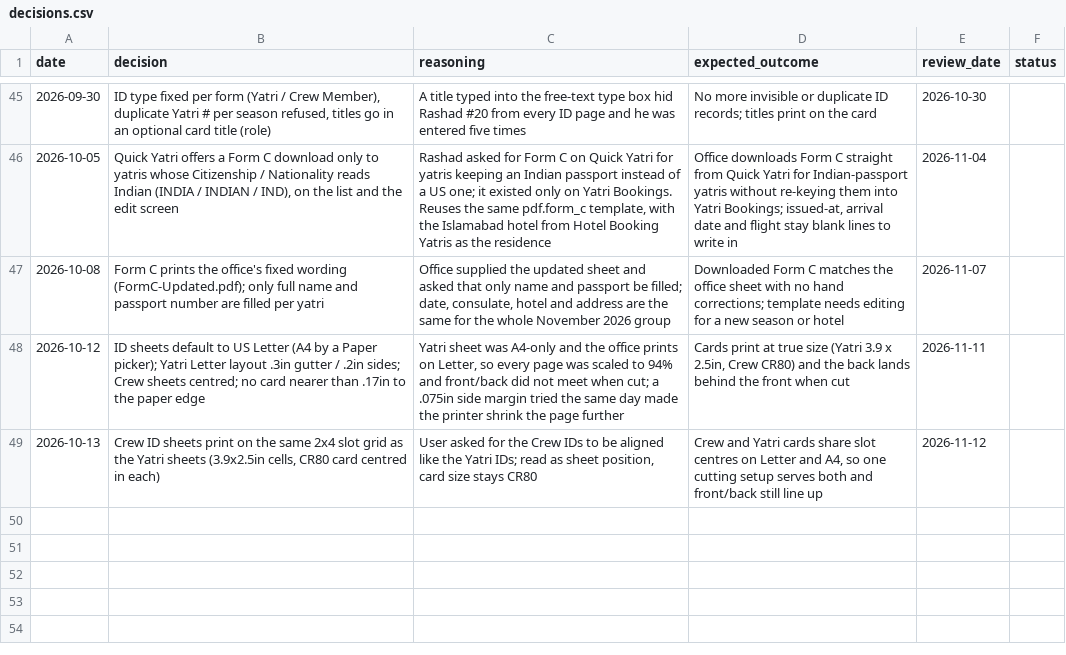
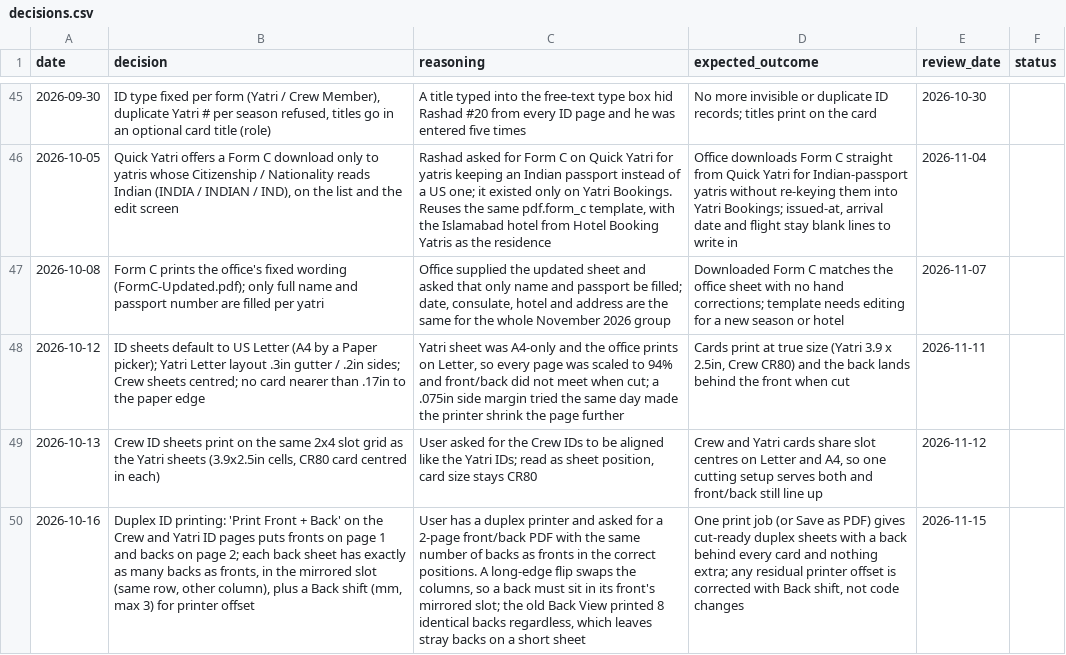
Before and after one commit to asghar786/KonnectYatra, a CSV file: memory/decisions.csv, drawn as a sheet; only a part is shown, gaps mark what is left out; the diff names each change by its address in the sheet, - before the commit and + after, or states it on an @@ line.

Commit message:
Memory: duplex ID printing decision, daily review-check log

```diff
--- a/memory/decisions.csv
+++ b/memory/decisions.csv
+row 50: 2026-10-16 | Duplex ID printing: 'Print Front + Back' on the Crew and Yatri ID pages puts fronts on page 1 and backs on page 2; each back sheet has exactly as many backs as fronts, in the mirrored slot (same row, other column), plus a Back shift (mm, max 3) for printer offset | User has a duplex printer and asked for a 2-page front/back PDF with the same number of backs as fronts in the correct positions. A long-edge flip swaps the columns, so a back must sit in its front's mirrored slot; the old Back View printed 8 identical backs regardless, which leaves stray backs on a short sheet | One print job (or Save as PDF) gives cut-ready duplex sheets with a back behind every card and nothing extra; any residual printer offset is corrected with Back shift, not code changes | 2026-11-15
```
Also changed, not shown: 1 other file.
